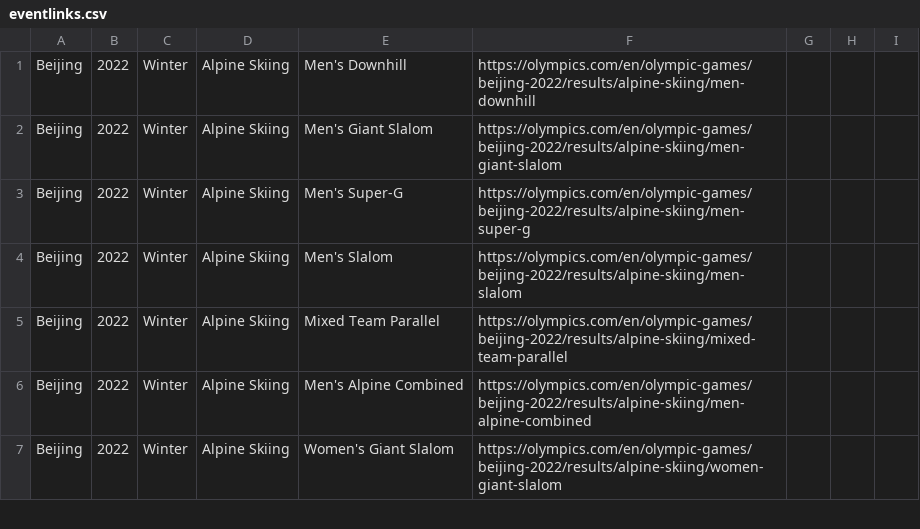
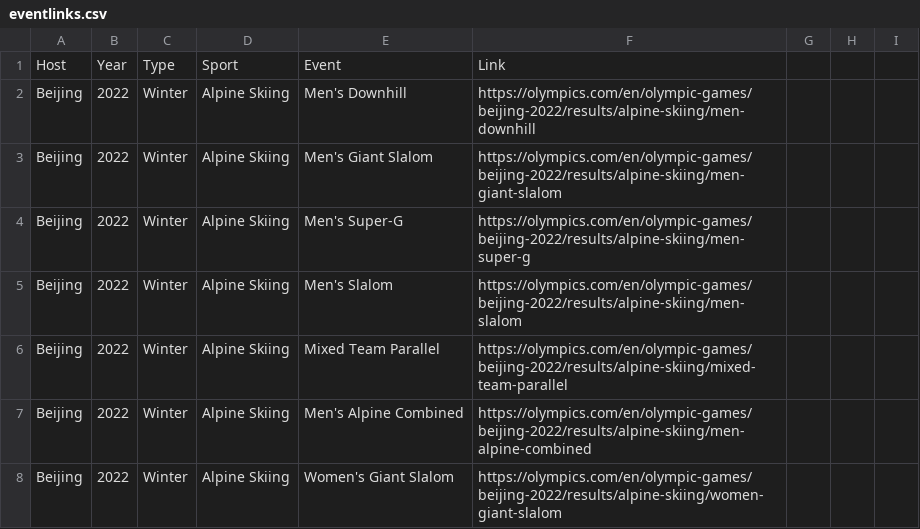
Before and after one commit to mihawb/olympics-ds, a CSV file: data/eventlinks.csv, drawn as a sheet; only a part is shown; the diff names each change by its address in the sheet, - before the commit and + after, or states it on an @@ line.

```diff
--- a/data/eventlinks.csv
+++ b/data/eventlinks.csv
+row 1: Host | Year | Type | Sport | Event | Link
```
Also changed, not shown: 8 other files.
